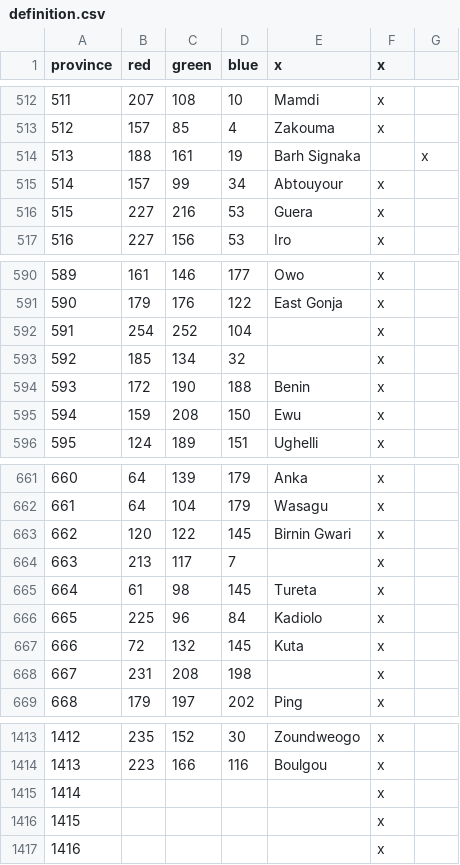
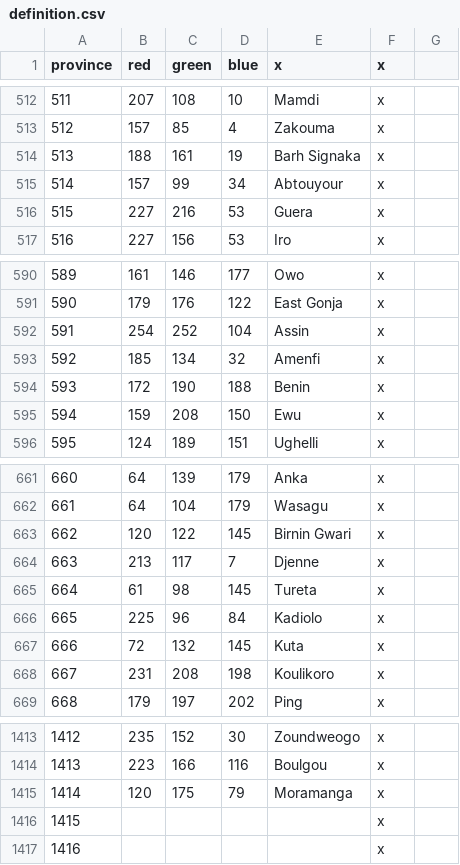
Before and after one commit to Marchingbedlam/After-the-End-Africa, a CSV file: africa/map/definition.csv, drawn as a sheet; only a part is shown, gaps mark what is left out.

Commit message:
Province names

```diff
--- a/africa/map/definition.csv
+++ b/africa/map/definition.csv
@@ -513,3 +513,3 @@ province;red;green;blue;x;x
 512;157;85;4;Zakouma;x
-513;188;161;19;Barh Signaka;;x
+513;188;161;19;Barh Signaka;x
 514;157;99;34;Abtouyour;x
@@ -591,4 +591,4 @@ province;red;green;blue;x;x
 590;179;176;122;East Gonja;x
-591;254;252;104;;x
-592;185;134;32;;x
+591;254;252;104;Assin;x
+592;185;134;32;Amenfi;x
 593;172;190;188;Benin;x
@@ -663,3 +663,3 @@ province;red;green;blue;x;x
 662;120;122;145;Birnin Gwari;x
-663;213;117;7;;x
+663;213;117;7;Djenne;x
 664;61;98;145;Tureta;x
@@ -667,3 +667,3 @@ province;red;green;blue;x;x
 666;72;132;145;Kuta;x
-667;231;208;198;;x
+667;231;208;198;Koulikoro;x
 668;179;197;202;Ping;x
@@ -1414,3 +1414,3 @@ province;red;green;blue;x;x
 1413;223;166;116;Boulgou;x
-1414;;;;;x
+1414;120;175;79;Moramanga;x
 1415;;;;;x
```
Also changed, not shown: africa/localisation/000_Province_names.csv.
